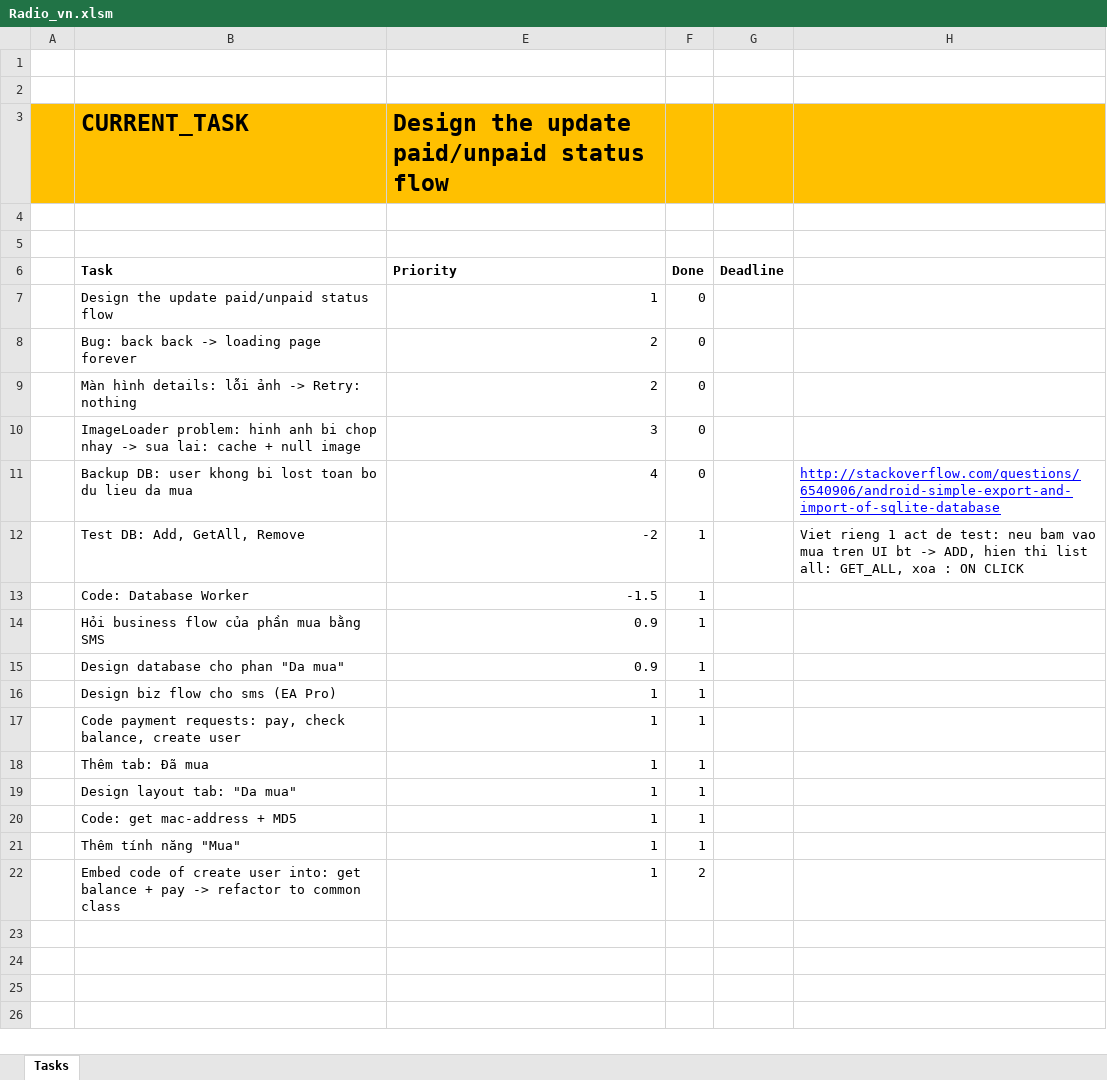
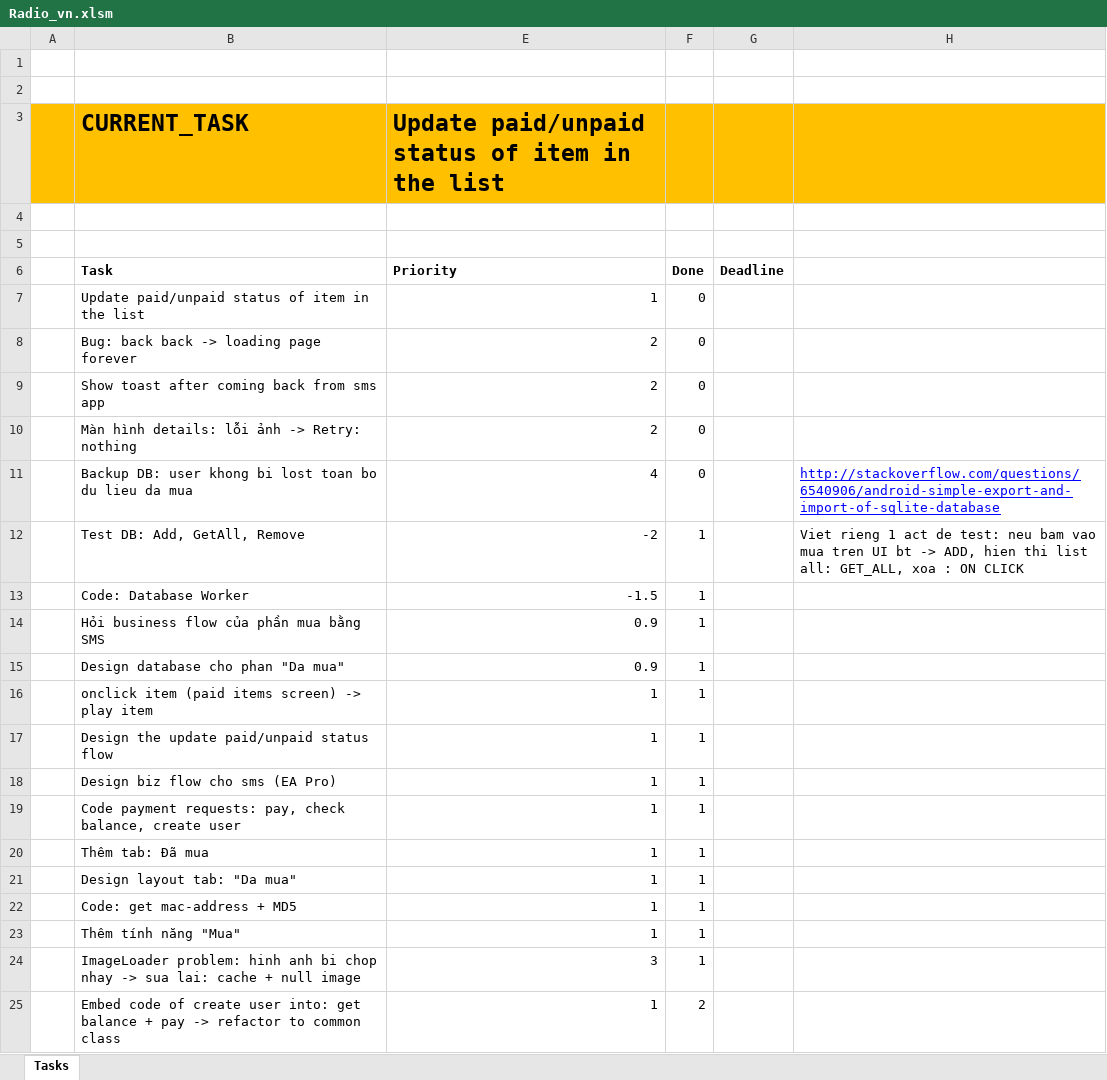
Before and after one commit to mvreri/sms-trial, an Excel workbook: Radio18Plus/Radio_vn.xlsm, sheet Tasks, drawn as a sheet; values as stored, in another font and other column widths than the file's, no borders; removed rows and columns are numbered as before the commit, all else as after; the diff names each change by its address in the sheet, - before the commit and + after, or states it on an @@ line.

```diff
--- a/Radio18Plus/Radio_vn.xlsm (sheet Tasks)
+++ b/Radio18Plus/Radio_vn.xlsm (sheet Tasks)
-E3: Design the update paid/unpaid status flow
+E3: Update paid/unpaid status of item in the list
-B7 (CURRENT_TASK): Design the update paid/unpaid status flow
+B7 (CURRENT_TASK): Update paid/unpaid status of item in the list
+row 9:  | Show toast after coming back from sms app | 2 | 0
-row 10:  | ImageLoader problem: hinh anh bi chop nhay -> sua lai: cache + null image | 3 | 0
+row 16:  | onclick item (paid items screen) -> play item | 1 | 1
+row 17:  | Design the update paid/unpaid status flow | 1 | 1
+row 24:  | ImageLoader problem: hinh anh bi chop nhay -> sua lai: cache + null image | 3 | 1
```
Also changed, not shown: hidden cells, 10 other files.
